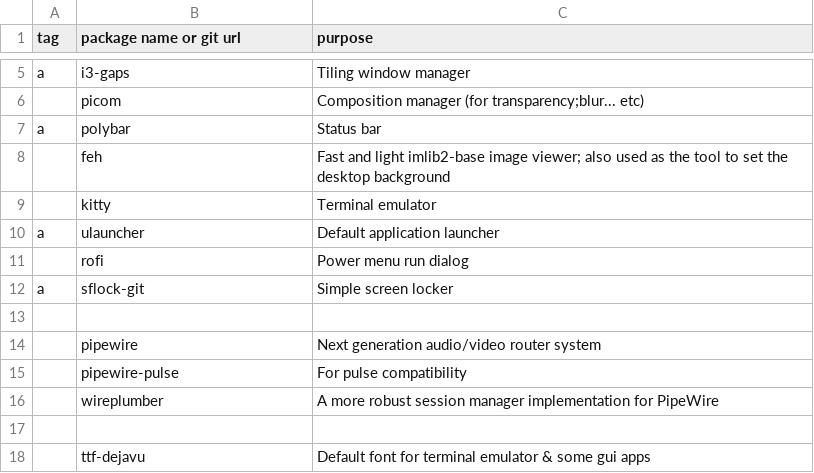
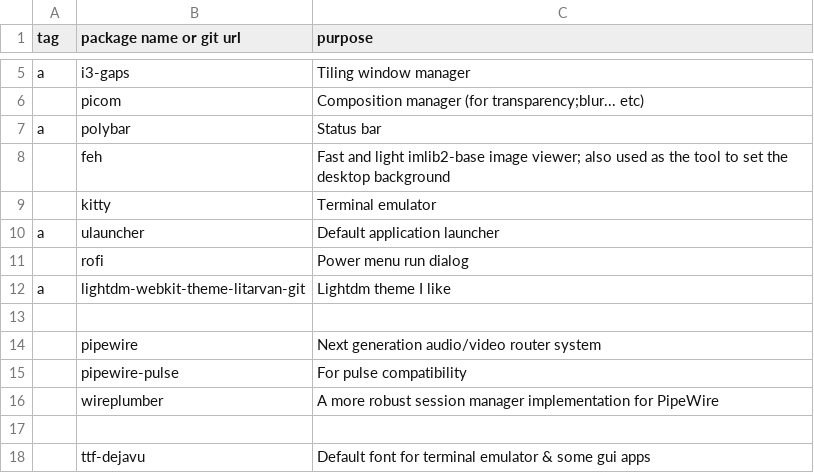
Before and after one commit to niraami/dotfiles, a CSV file: .setup/packages/desktop.csv, drawn as a sheet; only a part is shown, gaps mark what is left out; removed rows and columns are numbered as before the commit, all else as after; the diff names each change by its address in the sheet, - before the commit and + after, or states it on an @@ line.

```diff
--- a/.setup/packages/desktop.csv
+++ b/.setup/packages/desktop.csv
-row 12: a | sflock-git | Simple screen locker
+row 12: a | lightdm-webkit-theme-litarvan-git | Lightdm theme I like
```
Also changed, not shown: .setup/packages/apps.csv, .setup/packages/base.csv, 1 other file.
